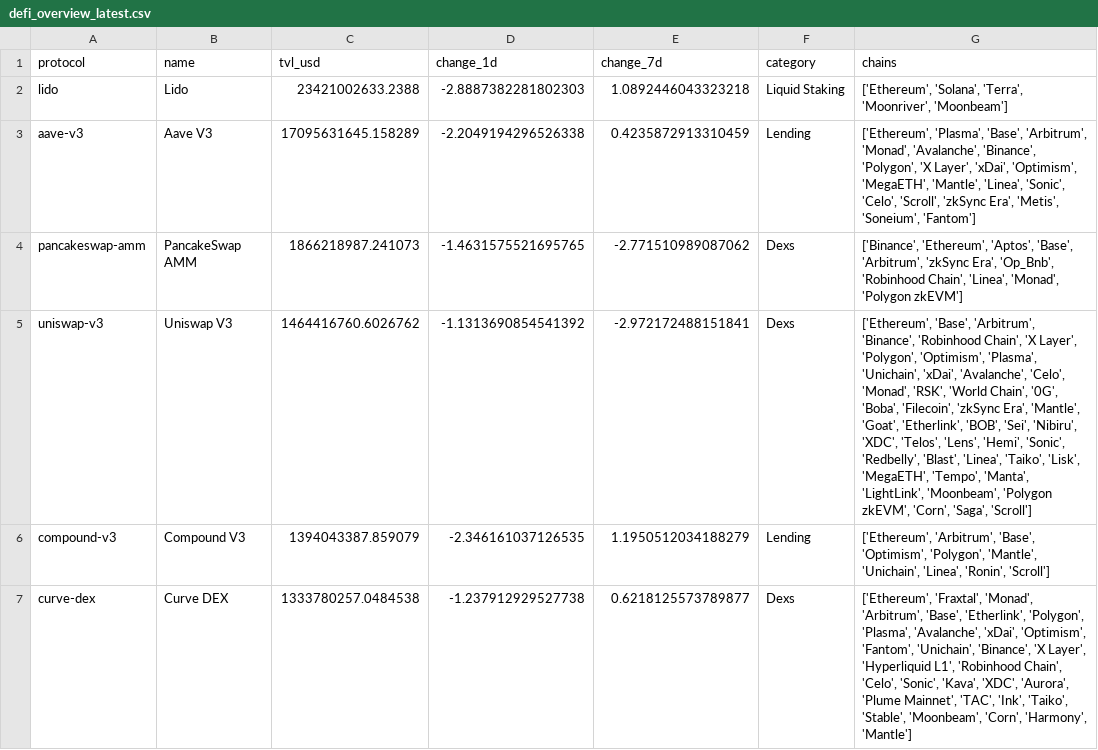
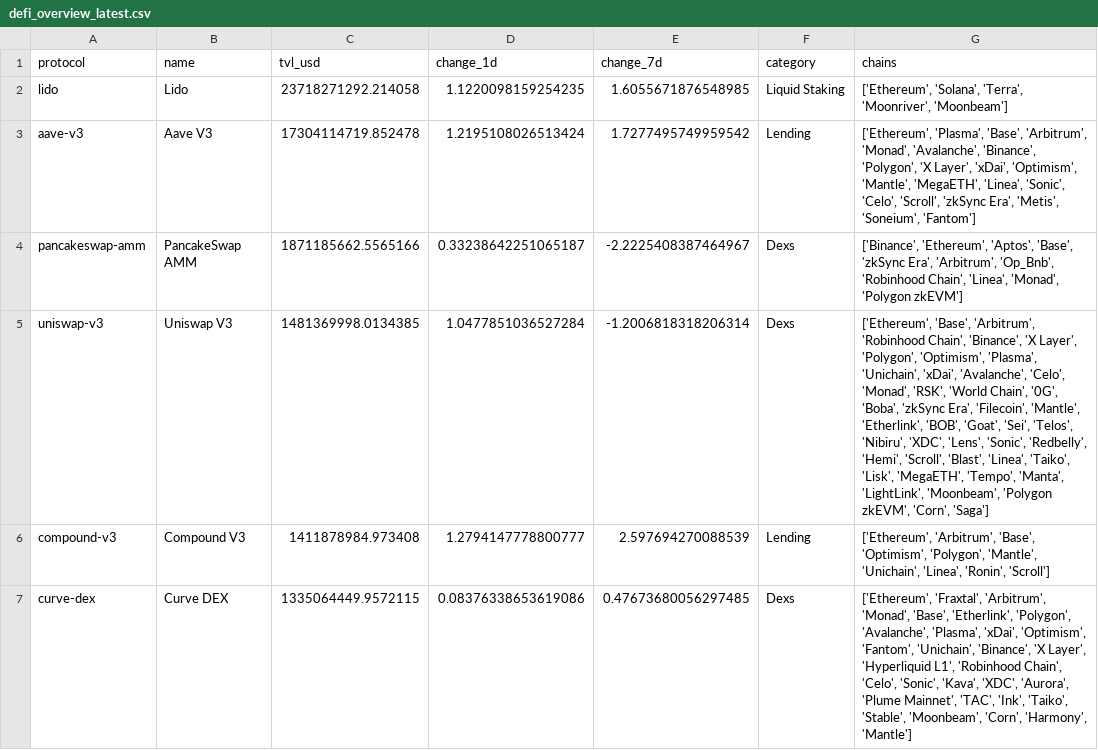
Before and after one commit to hugoneuvillepro-web/crypto-premium-dataset, a CSV file: defi_overview_latest.csv, drawn as a sheet.

Commit message:
Update DeFi dataset 2026-08-30

```diff
--- a/defi_overview_latest.csv
+++ b/defi_overview_latest.csv
@@ -1,7 +1,7 @@
 protocol,name,tvl_usd,change_1d,change_7d,category,chains
-lido,Lido,23421002633.2388,-2.8887382281802303,1.0892446043323218,Liquid Staking,"['Ethereum', 'Solana', 'Terra', 'Moonriver', 'Moonbeam']"
-aave-v3,Aave V3,17095631645.158289,-2.2049194296526338,0.4235872913310459,Lending,"['Ethereum', 'Plasma', 'Base', 'Arbitrum', 'Monad', 'Avalanche', 'Binance', 'Polygon', 'X Layer', 'xDai', 'Optimism', 'MegaETH', 'Mantle', 'Linea', 'Sonic', 'Celo', 'Scroll', 'zkSync Era', 'Metis', 'Soneium', 'Fantom']"
-pancakeswap-amm,PancakeSwap AMM,1866218987.241073,-1.4631575521695765,-2.771510989087062,Dexs,"['Binance', 'Ethereum', 'Aptos', 'Base', 'Arbitrum', 'zkSync Era', 'Op_Bnb', 'Robinhood Chain', 'Linea', 'Monad', 'Polygon zkEVM']"
-uniswap-v3,Uniswap V3,1464416760.6026762,-1.1313690854541392,-2.972172488151841,Dexs,"['Ethereum', 'Base', 'Arbitrum', 'Binance', 'Robinhood Chain', 'X Layer', 'Polygon', 'Optimism', 'Plasma', 'Unichain', 'xDai', 'Avalanche', 'Celo', 'Monad', 'RSK', 'World Chain', '0G', 'Boba', 'Filecoin', 'zkSync Era', 'Mantle', 'Goat', 'Etherlink', 'BOB', 'Sei', 'Nibiru', 'XDC', 'Telos', 'Lens', 'Hemi', 'Sonic', 'Redbelly', 'Blast', 'Linea', 'Taiko', 'Lisk', 'MegaETH', 'Tempo', 'Manta', 'LightLink', 'Moonbeam', 'Polygon zkEVM', 'Corn', 'Saga', 'Scroll']"
-compound-v3,Compound V3,1394043387.859079,-2.346161037126535,1.1950512034188279,Lending,"['Ethereum', 'Arbitrum', 'Base', 'Optimism', 'Polygon', 'Mantle', 'Unichain', 'Linea', 'Ronin', 'Scroll']"
-curve-dex,Curve DEX,1333780257.0484538,-1.237912929527738,0.6218125573789877,Dexs,"['Ethereum', 'Fraxtal', 'Monad', 'Arbitrum', 'Base', 'Etherlink', 'Polygon', 'Plasma', 'Avalanche', 'xDai', 'Optimism', 'Fantom', 'Unichain', 'Binance', 'X Layer', 'Hyperliquid L1', 'Robinhood Chain', 'Celo', 'Sonic', 'Kava', 'XDC', 'Aurora', 'Plume Mainnet', 'TAC', 'Ink', 'Taiko', 'Stable', 'Moonbeam', 'Corn', 'Harmony', 'Mantle']"
+lido,Lido,23718271292.214058,1.1220098159254235,1.6055671876548985,Liquid Staking,"['Ethereum', 'Solana', 'Terra', 'Moonriver', 'Moonbeam']"
+aave-v3,Aave V3,17304114719.852478,1.2195108026513424,1.7277495749959542,Lending,"['Ethereum', 'Plasma', 'Base', 'Arbitrum', 'Monad', 'Avalanche', 'Binance', 'Polygon', 'X Layer', 'xDai', 'Optimism', 'Mantle', 'MegaETH', 'Linea', 'Sonic', 'Celo', 'Scroll', 'zkSync Era', 'Metis', 'Soneium', 'Fantom']"
+pancakeswap-amm,PancakeSwap AMM,1871185662.5565166,0.33238642251065187,-2.2225408387464967,Dexs,"['Binance', 'Ethereum', 'Aptos', 'Base', 'zkSync Era', 'Arbitrum', 'Op_Bnb', 'Robinhood Chain', 'Linea', 'Monad', 'Polygon zkEVM']"
+uniswap-v3,Uniswap V3,1481369998.0134385,1.0477851036527284,-1.2006818318206314,Dexs,"['Ethereum', 'Base', 'Arbitrum', 'Robinhood Chain', 'Binance', 'X Layer', 'Polygon', 'Optimism', 'Plasma', 'Unichain', 'xDai', 'Avalanche', 'Celo', 'Monad', 'RSK', 'World Chain', '0G', 'Boba', 'zkSync Era', 'Filecoin', 'Mantle', 'Etherlink', 'BOB', 'Goat', 'Sei', 'Telos', 'Nibiru', 'XDC', 'Lens', 'Sonic', 'Redbelly', 'Hemi', 'Scroll', 'Blast', 'Linea', 'Taiko', 'Lisk', 'MegaETH', 'Tempo', 'Manta', 'LightLink', 'Moonbeam', 'Polygon zkEVM', 'Corn', 'Saga']"
+compound-v3,Compound V3,1411878984.973408,1.2794147778800777,2.597694270088539,Lending,"['Ethereum', 'Arbitrum', 'Base', 'Optimism', 'Polygon', 'Mantle', 'Unichain', 'Linea', 'Ronin', 'Scroll']"
+curve-dex,Curve DEX,1335064449.9572115,0.08376338653619086,0.47673680056297485,Dexs,"['Ethereum', 'Fraxtal', 'Arbitrum', 'Monad', 'Base', 'Etherlink', 'Polygon', 'Avalanche', 'Plasma', 'xDai', 'Optimism', 'Fantom', 'Unichain', 'Binance', 'X Layer', 'Hyperliquid L1', 'Robinhood Chain', 'Celo', 'Sonic', 'Kava', 'XDC', 'Aurora', 'Plume Mainnet', 'TAC', 'Ink', 'Taiko', 'Stable', 'Moonbeam', 'Corn', 'Harmony', 'Mantle']"
```
